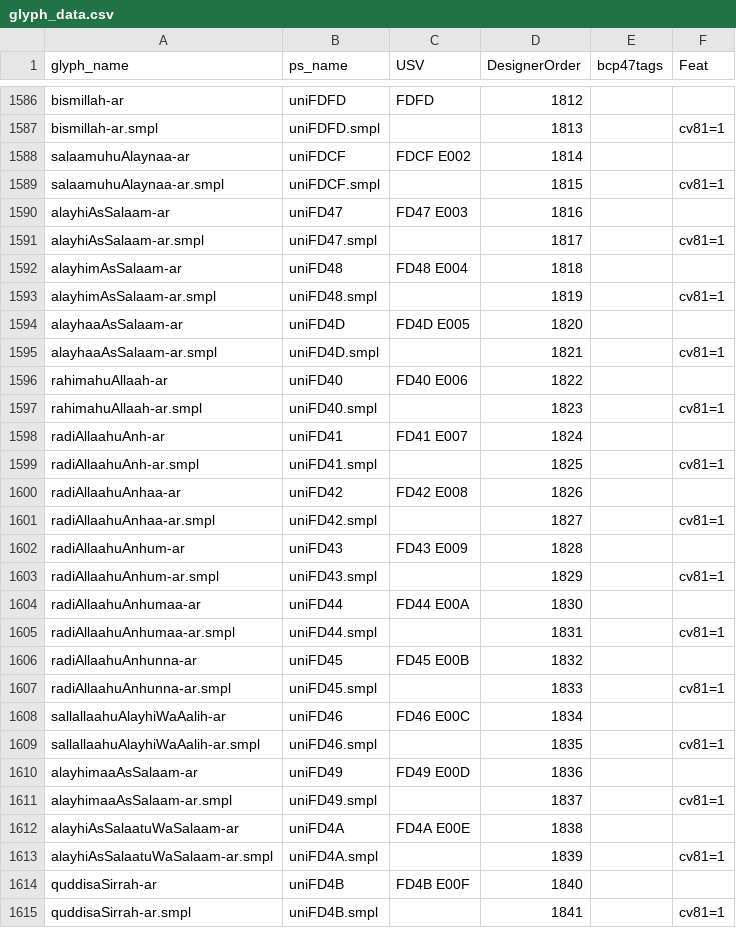
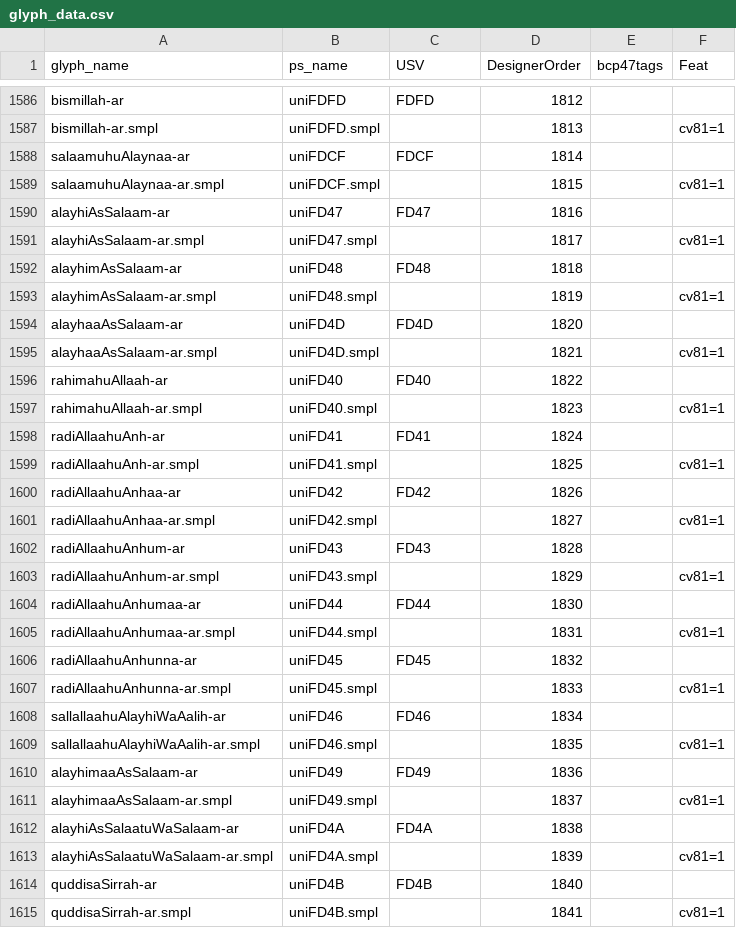
Before and after one commit to silnrsi/font-scheherazade, a CSV file: source/glyph_data.csv, drawn as a sheet; only a part is shown, gaps mark what is left out; the diff covers the shown part only.

Commit message:
[ABS-2595] Commit new glyph_data.csv [nobuild]

```diff
--- a/source/glyph_data.csv
+++ b/source/glyph_data.csv
@@ -1587,29 +1587,29 @@ bismillah-ar,uniFDFD,FDFD,1812,,
 bismillah-ar.smpl,uniFDFD.smpl,,1813,,cv81=1
-salaamuhuAlaynaa-ar,uniFDCF,FDCF E002,1814,,
+salaamuhuAlaynaa-ar,uniFDCF,FDCF,1814,,
 salaamuhuAlaynaa-ar.smpl,uniFDCF.smpl,,1815,,cv81=1
-alayhiAsSalaam-ar,uniFD47,FD47 E003,1816,,
+alayhiAsSalaam-ar,uniFD47,FD47,1816,,
 alayhiAsSalaam-ar.smpl,uniFD47.smpl,,1817,,cv81=1
-alayhimAsSalaam-ar,uniFD48,FD48 E004,1818,,
+alayhimAsSalaam-ar,uniFD48,FD48,1818,,
 alayhimAsSalaam-ar.smpl,uniFD48.smpl,,1819,,cv81=1
-alayhaaAsSalaam-ar,uniFD4D,FD4D E005,1820,,
+alayhaaAsSalaam-ar,uniFD4D,FD4D,1820,,
 alayhaaAsSalaam-ar.smpl,uniFD4D.smpl,,1821,,cv81=1
-rahimahuAllaah-ar,uniFD40, FD40 E006,1822,,
+rahimahuAllaah-ar,uniFD40, FD40,1822,,
 rahimahuAllaah-ar.smpl,uniFD40.smpl,,1823,,cv81=1
-radiAllaahuAnh-ar,uniFD41, FD41 E007,1824,,
+radiAllaahuAnh-ar,uniFD41, FD41,1824,,
 radiAllaahuAnh-ar.smpl,uniFD41.smpl,,1825,,cv81=1
-radiAllaahuAnhaa-ar,uniFD42, FD42 E008,1826,,
+radiAllaahuAnhaa-ar,uniFD42, FD42,1826,,
 radiAllaahuAnhaa-ar.smpl,uniFD42.smpl,,1827,,cv81=1
-radiAllaahuAnhum-ar,uniFD43, FD43 E009,1828,,
+radiAllaahuAnhum-ar,uniFD43, FD43,1828,,
 radiAllaahuAnhum-ar.smpl,uniFD43.smpl,,1829,,cv81=1
-radiAllaahuAnhumaa-ar,uniFD44, FD44 E00A,1830,,
+radiAllaahuAnhumaa-ar,uniFD44, FD44,1830,,
 radiAllaahuAnhumaa-ar.smpl,uniFD44.smpl,,1831,,cv81=1
-radiAllaahuAnhunna-ar,uniFD45, FD45 E00B,1832,,
+radiAllaahuAnhunna-ar,uniFD45, FD45,1832,,
 radiAllaahuAnhunna-ar.smpl,uniFD45.smpl,,1833,,cv81=1
-sallallaahuAlayhiWaAalih-ar,uniFD46,FD46 E00C,1834,,
+sallallaahuAlayhiWaAalih-ar,uniFD46,FD46,1834,,
 sallallaahuAlayhiWaAalih-ar.smpl,uniFD46.smpl,,1835,,cv81=1
-alayhimaaAsSalaam-ar,uniFD49,FD49 E00D,1836,,
+alayhimaaAsSalaam-ar,uniFD49,FD49,1836,,
 alayhimaaAsSalaam-ar.smpl,uniFD49.smpl,,1837,,cv81=1
-alayhiAsSalaatuWaSalaam-ar,uniFD4A,FD4A E00E,1838,,
+alayhiAsSalaatuWaSalaam-ar,uniFD4A,FD4A,1838,,
 alayhiAsSalaatuWaSalaam-ar.smpl,uniFD4A.smpl,,1839,,cv81=1
-quddisaSirrah-ar,uniFD4B,FD4B E00F,1840,,
+quddisaSirrah-ar,uniFD4B,FD4B,1840,,
 quddisaSirrah-ar.smpl,uniFD4B.smpl,,1841,,cv81=1
```
Also changed, not shown: 7 edited cells elsewhere in this file.
